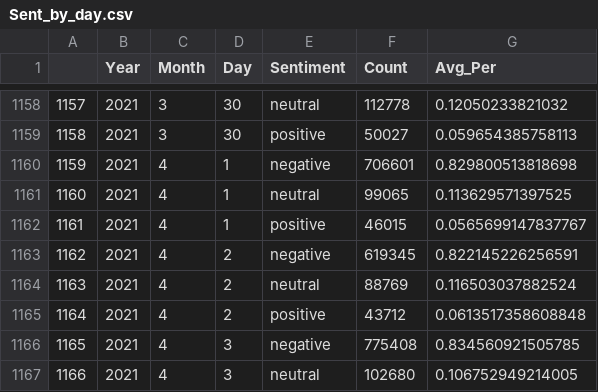
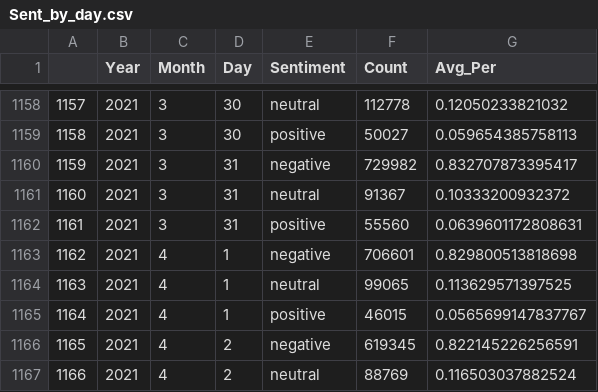
Before and after one commit to mberko128/COVID19_Tweets_Dataset, a CSV file: Summary_Sentiment_ES/Sent_by_day.csv, drawn as a sheet; only a part is shown, gaps mark what is left out; the shorter side is filled out with more unchanged rows; addresses are those after the commit; the diff names each change by its address in the sheet, - before the commit and + after, or states it on an @@ line.

Commit message:
v3 Data from 2021

```diff
--- a/Summary_Sentiment_ES/Sent_by_day.csv
+++ b/Summary_Sentiment_ES/Sent_by_day.csv
+row 1160: 1159 | 2021 | 3 | 31 | negative | 729982 | 0.832707873395417
+row 1161: 1160 | 2021 | 3 | 31 | neutral | 91367 | 0.10333200932372
+row 1162: 1161 | 2021 | 3 | 31 | positive | 55560 | 0.0639601172808631
@@ column A renumbered from row 1163 down @@
```
Also changed, not shown: Summary_Sentiment_ES/Sent_by_month.csv, 5 other files.
